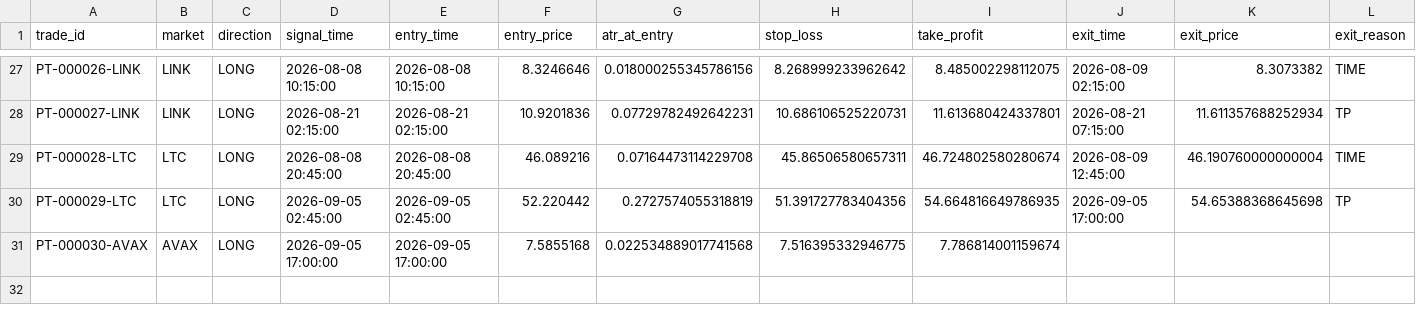
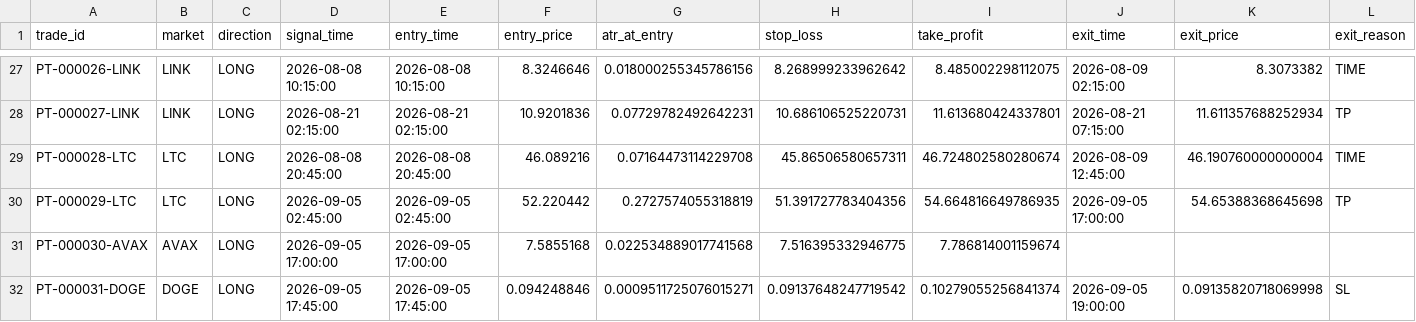
Before and after one commit to BziizB/biAN, a CSV file: paper_trading/paper_trades.csv, drawn as a sheet; only a part is shown, gaps mark what is left out; rows hold the shown columns only; the diff names each change by its address in the sheet, - before the commit and + after, or states it on an @@ line.

```diff
--- a/paper_trading/paper_trades.csv
+++ b/paper_trading/paper_trades.csv
+row 32: PT-000031-DOGE | DOGE | LONG | 2026-09-05 17:45:00 | 2026-09-05 17:45:00 | 0.094248846 | 0.0009511725076015271 | 0.09137648247719542 | 0.10279055256841374 | 2026-09-05 19:00:00 | 0.09135820718069998 | SL
```
Also changed, not shown: paper_trading/mismatch_report.csv, paper_trading/paper_signals.csv, 2 other files.
